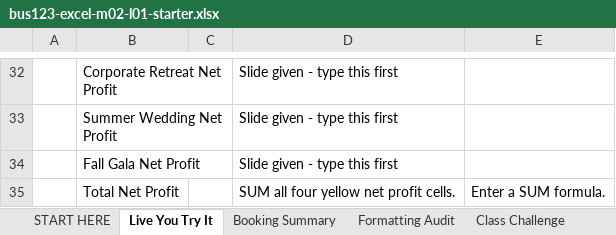
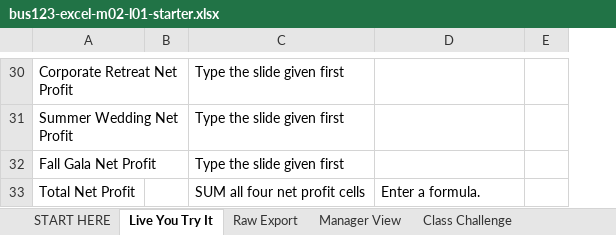
Before and after one commit to bevitts-design/BUS123-Solving-Business-Problems-with-Technology, an Excel workbook: EXCEL/M02/bus123-excel-m02-l01-starter.xlsx, sheet Live You Try It, drawn as a sheet; only a part is shown, gaps mark what is left out; values as stored, in another font and other column widths than the file's, no cell formats; removed rows and columns are numbered as before the commit, all else as after; the diff covers the shown part only; the diff names each change by its address in the sheet, - before the commit and + after, or states it on an @@ line.

```diff
--- a/EXCEL/M02/bus123-excel-m02-l01-starter.xlsx (sheet Live You Try It)
+++ b/EXCEL/M02/bus123-excel-m02-l01-starter.xlsx (sheet Live You Try It)
-sheet tab: Booking Summary
+sheet tab: Raw Export
-sheet tab: Formatting Audit
+sheet tab: Manager View
-column A, empty
-column D, rows 32-35: Slide given - type this first | Slide given - type this first | Slide given - type this first | SUM all four yellow net profit cells.
+column C, rows 30-33: Type the slide given first | Type the slide given first | Type the slide given first | SUM all four net profit cells
+column E, empty
-D33: Enter a SUM formula.
+D33: Enter a formula.
```
Also changed, not shown: 1 added row, 3 removed rows, 7 edited cells and merged cells elsewhere in this sheet, sheet Manager View, sheet Raw Export, sheet START HERE, sheet Class Challenge, sheet FormulaReferenceCard, cell formats, formulas that keep their value, 4 other files.
